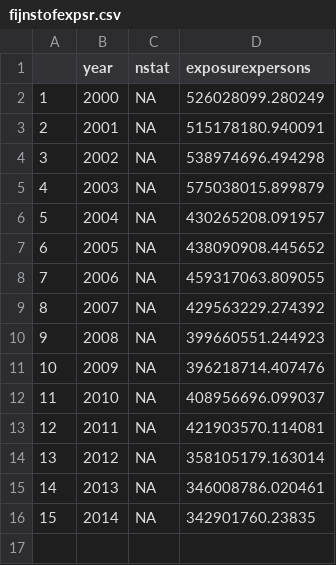
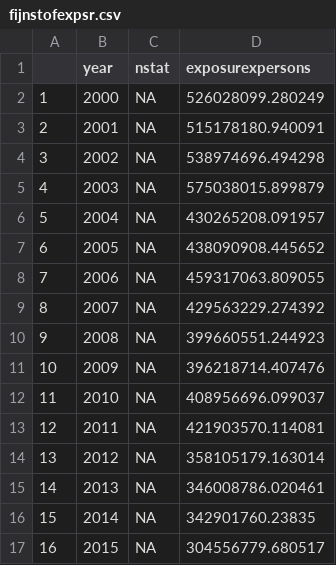
Before and after one commit to rijpma/fijnstof, a CSV file: fijnstofexpsr.csv, drawn as a sheet.

Commit message:
2015 results

```diff
--- a/fijnstofexpsr.csv
+++ b/fijnstofexpsr.csv
@@ -16 +16,2 @@
 "15",2014,NA,342901760.23835
+"16",2015,NA,304556779.680517
```
